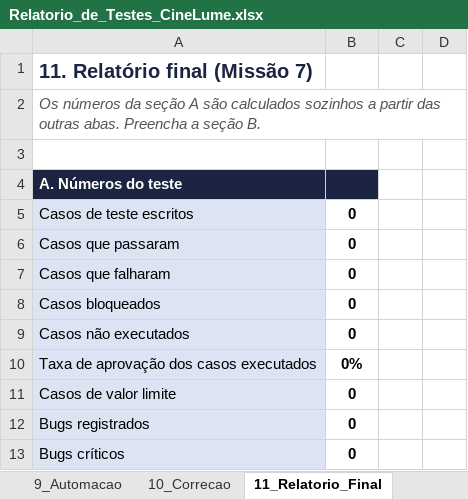
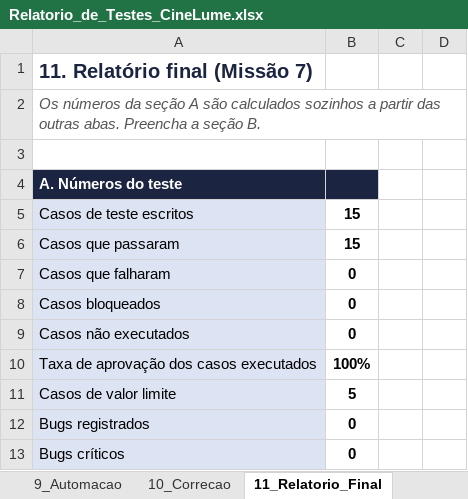
Before and after one commit to tarsoroberto100-blip/cinelume-qa-tarso-roberto, an Excel workbook: relatorio/Relatorio_de_Testes_CineLume.xlsx, sheet 11_Relatorio_Final, drawn as a sheet; only a part is shown; values as stored, in another font and other column widths than the file's, no borders; the diff names each change by its address in the sheet, - before the commit and + after, or states it on an @@ line.

```diff
--- a/relatorio/Relatorio_de_Testes_CineLume.xlsx (sheet 11_Relatorio_Final)
+++ b/relatorio/Relatorio_de_Testes_CineLume.xlsx (sheet 11_Relatorio_Final)
-B5:B6: 0
+B5:B6: 15
-B10: 0%
+B10: 100%
-B11: 0
+B11: 5
```
Also changed, not shown: sheet 5_Casos_de_Teste.
